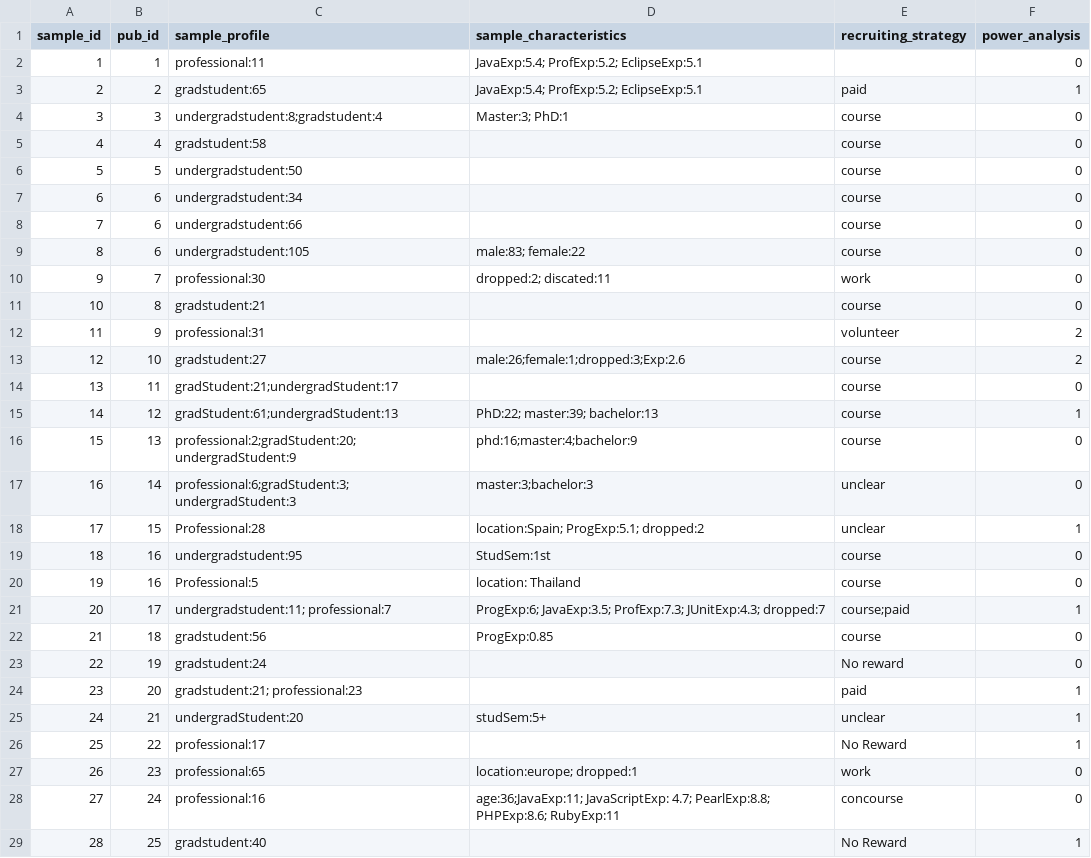
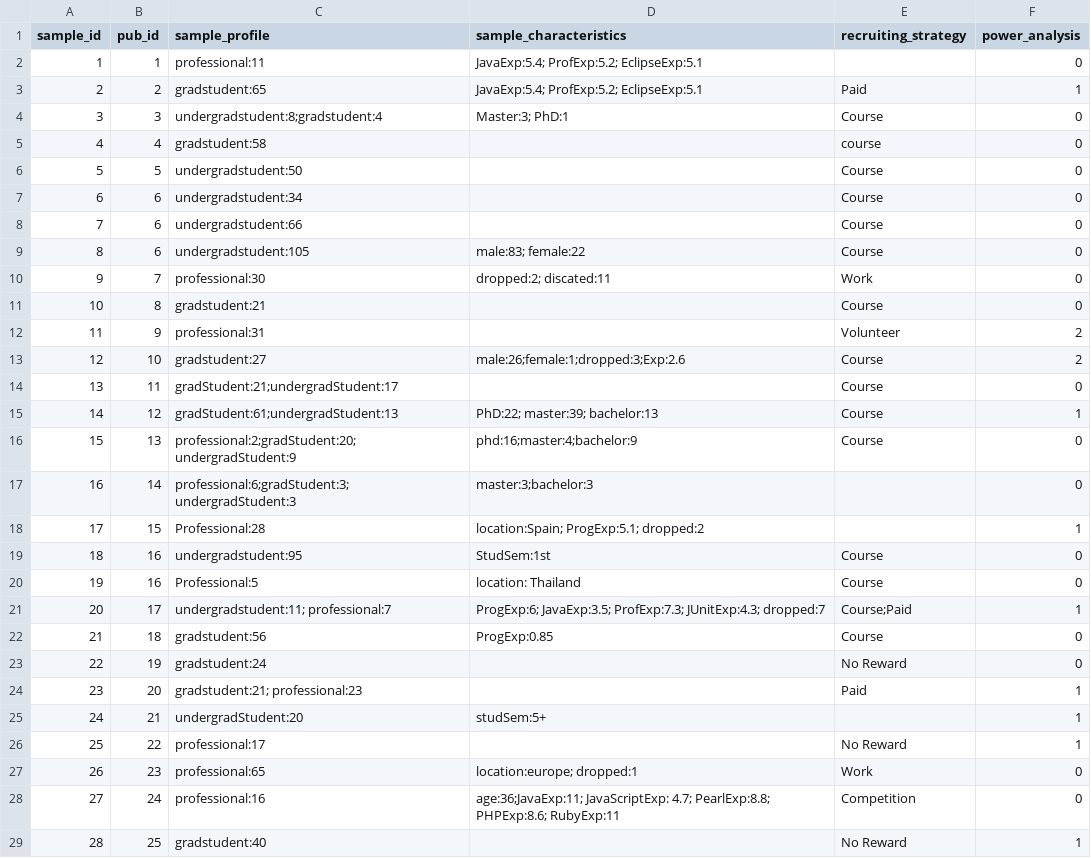
Before and after one commit to netuh/IST_Coding, a CSV file: coding_tool/static/csv/sampling.csv, drawn as a sheet; only a part is shown; the diff covers the shown part only.

Commit message:
Refactoring and Recruiting strategy

```diff
--- a/coding_tool/static/csv/sampling.csv
+++ b/coding_tool/static/csv/sampling.csv
@@ -2,28 +2,28 @@ sample_id|pub_id|sample_profile|sample_characteristics|recruiting_strategy|power
 1|1|professional:11|JavaExp:5.4; ProfExp:5.2; EclipseExp:5.1||0
-2|2|gradstudent:65|JavaExp:5.4; ProfExp:5.2; EclipseExp:5.1|paid|1
-3|3|undergradstudent:8;gradstudent:4|Master:3; PhD:1|course|0
+2|2|gradstudent:65|JavaExp:5.4; ProfExp:5.2; EclipseExp:5.1|Paid|1
+3|3|undergradstudent:8;gradstudent:4|Master:3; PhD:1|Course|0
 4|4|gradstudent:58||course|0
-5|5|undergradstudent:50||course|0
-6|6|undergradstudent:34||course|0
-7|6|undergradstudent:66||course|0
-8|6|undergradstudent:105|male:83; female:22|course|0
-9|7|professional:30|dropped:2; discated:11|work|0
-10|8|gradstudent:21||course|0
-11|9|professional:31||volunteer|2
-12|10|gradstudent:27|male:26;female:1;dropped:3;Exp:2.6|course|2
-13|11|gradStudent:21;undergradStudent:17||course|0
-14|12|gradStudent:61;undergradStudent:13|PhD:22; master:39; bachelor:13|course|1
-15|13|professional:2;gradStudent:20;undergradStudent:9|phd:16;master:4;bachelor:9|course|0
-16|14|professional:6;gradStudent:3;undergradStudent:3|master:3;bachelor:3|unclear|0
-17|15|Professional:28|location:Spain; ProgExp:5.1; dropped:2|unclear|1
-18|16|undergradstudent:95|StudSem:1st|course|0
-19|16|Professional:5|location: Thailand|course|0
-20|17|undergradstudent:11; professional:7|ProgExp:6; JavaExp:3.5; ProfExp:7.3; JUnitExp:4.3; dropped:7|course;paid|1
-21|18|gradstudent:56|ProgExp:0.85|course|0
-22|19|gradstudent:24||No reward|0
-23|20|gradstudent:21; professional:23||paid|1
-24|21|undergradStudent:20|studSem:5+|unclear|1
+5|5|undergradstudent:50||Course|0
+6|6|undergradstudent:34||Course|0
+7|6|undergradstudent:66||Course|0
+8|6|undergradstudent:105|male:83; female:22|Course|0
+9|7|professional:30|dropped:2; discated:11|Work|0
+10|8|gradstudent:21||Course|0
+11|9|professional:31||Volunteer|2
+12|10|gradstudent:27|male:26;female:1;dropped:3;Exp:2.6|Course|2
+13|11|gradStudent:21;undergradStudent:17||Course|0
+14|12|gradStudent:61;undergradStudent:13|PhD:22; master:39; bachelor:13|Course|1
+15|13|professional:2;gradStudent:20;undergradStudent:9|phd:16;master:4;bachelor:9|Course|0
+16|14|professional:6;gradStudent:3;undergradStudent:3|master:3;bachelor:3||0
+17|15|Professional:28|location:Spain; ProgExp:5.1; dropped:2||1
+18|16|undergradstudent:95|StudSem:1st|Course|0
+19|16|Professional:5|location: Thailand|Course|0
+20|17|undergradstudent:11; professional:7|ProgExp:6; JavaExp:3.5; ProfExp:7.3; JUnitExp:4.3; dropped:7|Course;Paid|1
+21|18|gradstudent:56|ProgExp:0.85|Course|0
+22|19|gradstudent:24||No Reward|0
+23|20|gradstudent:21; professional:23||Paid|1
+24|21|undergradStudent:20|studSem:5+||1
 25|22|professional:17||No Reward|1
-26|23|professional:65|location:europe; dropped:1|work|0
-27|24|professional:16|age:36;JavaExp:11; JavaScriptExp: 4.7; PearlExp:8.8; PHPExp:8.6; RubyExp:11|concourse|0
+26|23|professional:65|location:europe; dropped:1|Work|0
+27|24|professional:16|age:36;JavaExp:11; JavaScriptExp: 4.7; PearlExp:8.8; PHPExp:8.6; RubyExp:11|Competition|0
 28|25|gradstudent:40||No Reward|1
```
Also changed, not shown: 46 edited cells elsewhere in this file, 7 other files.
